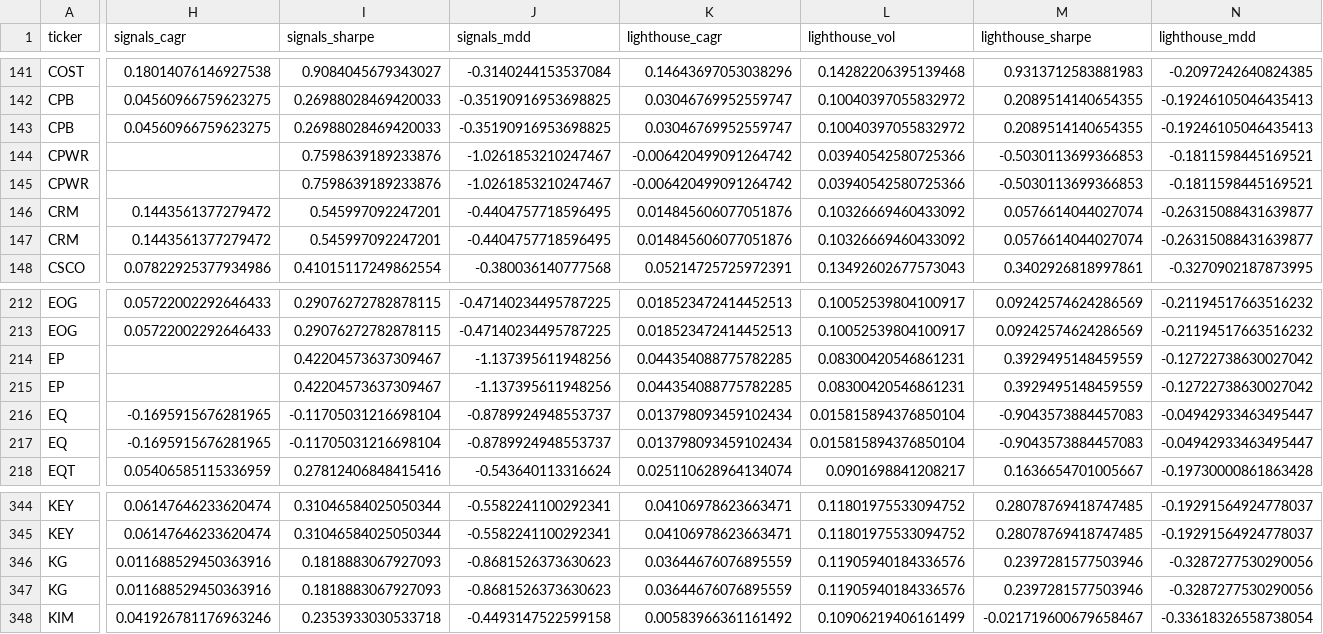
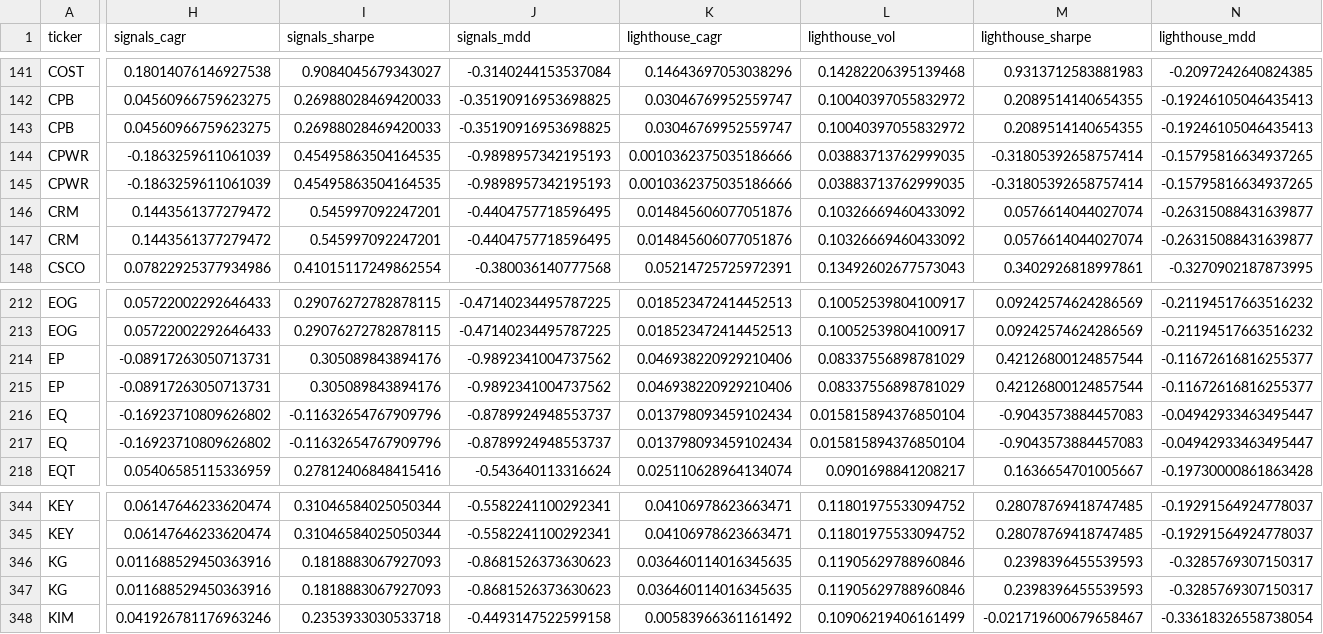
Before and after one commit to Fintech-StThomas/Stock-Trader-FINTECH-Project, a CSV file: reports/examples/cross_ticker_sp500_2009-01-02.csv, drawn as a sheet; only a part is shown, gaps mark what is left out; the diff covers the shown part only; the diff names each change by its address in the sheet, - before the commit and + after, or states it on an @@ line.

```diff
--- a/reports/examples/cross_ticker_sp500_2009-01-02.csv
+++ b/reports/examples/cross_ticker_sp500_2009-01-02.csv
-H144:H145 (signals_cagr): (empty)
+H144:H145 (signals_cagr): -0.1863259611061039
-I144:I145 (signals_sharpe): 0.7598639189233876
+I144:I145 (signals_sharpe): 0.45495863504164535
-J144:J145 (signals_mdd): -1.0261853210247467
+J144:J145 (signals_mdd): -0.9898957342195193
-K144:K145 (lighthouse_cagr): -0.006420499091264742
+K144:K145 (lighthouse_cagr): 0.0010362375035186666
-L144:L145 (lighthouse_vol): 0.03940542580725366
+L144:L145 (lighthouse_vol): 0.03883713762999035
-M144:M145 (lighthouse_sharpe): -0.5030113699366853
+M144:M145 (lighthouse_sharpe): -0.31805392658757414
-N144:N145 (lighthouse_mdd): -0.1811598445169521
+N144:N145 (lighthouse_mdd): -0.15795816634937265
-H214:H215 (signals_cagr): (empty)
+H214:H215 (signals_cagr): -0.08917263050713731
-I214:I215 (signals_sharpe): 0.42204573637309467
+I214:I215 (signals_sharpe): 0.305089843894176
-J214:J215 (signals_mdd): -1.137395611948256
+J214:J215 (signals_mdd): -0.9892341004737562
-K214:K215 (lighthouse_cagr): 0.044354088775782285
+K214:K215 (lighthouse_cagr): 0.046938220929210406
-L214:L215 (lighthouse_vol): 0.08300420546861231
+L214:L215 (lighthouse_vol): 0.08337556898781029
-M214:M215 (lighthouse_sharpe): 0.3929495148459559
+M214:M215 (lighthouse_sharpe): 0.42126800124857544
-N214:N215 (lighthouse_mdd): -0.12722738630027042
+N214:N215 (lighthouse_mdd): -0.11672616816255377
-H216:H217 (signals_cagr): -0.1695915676281965
+H216:H217 (signals_cagr): -0.16923710809626802
-I216:I217 (signals_sharpe): -0.11705031216698104
+I216:I217 (signals_sharpe): -0.11632654767909796
-K346:K347 (lighthouse_cagr): 0.03644676076895559
+K346:K347 (lighthouse_cagr): 0.036460114016345635
-L346:L347 (lighthouse_vol): 0.11905940184336576
+L346:L347 (lighthouse_vol): 0.11905629788960846
-M346:M347 (lighthouse_sharpe): 0.2397281577503946
+M346:M347 (lighthouse_sharpe): 0.2398396455539593
-N346:N347 (lighthouse_mdd): -0.3287277530290056
+N346:N347 (lighthouse_mdd): -0.3285769307150317
```
Also changed, not shown: 40 edited cells elsewhere in this file, reports/examples/cross_ticker_sp500_1996-01-02.csv, reports/examples/cross_ticker_sp500_1996-01-02_summary.csv, 5 other files.
